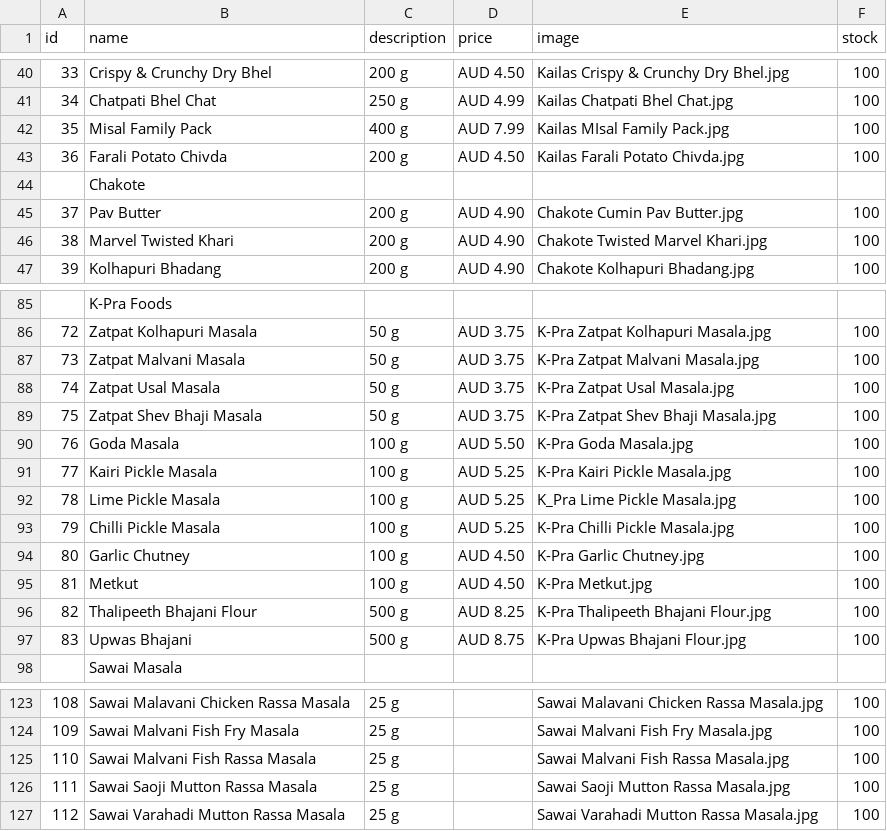
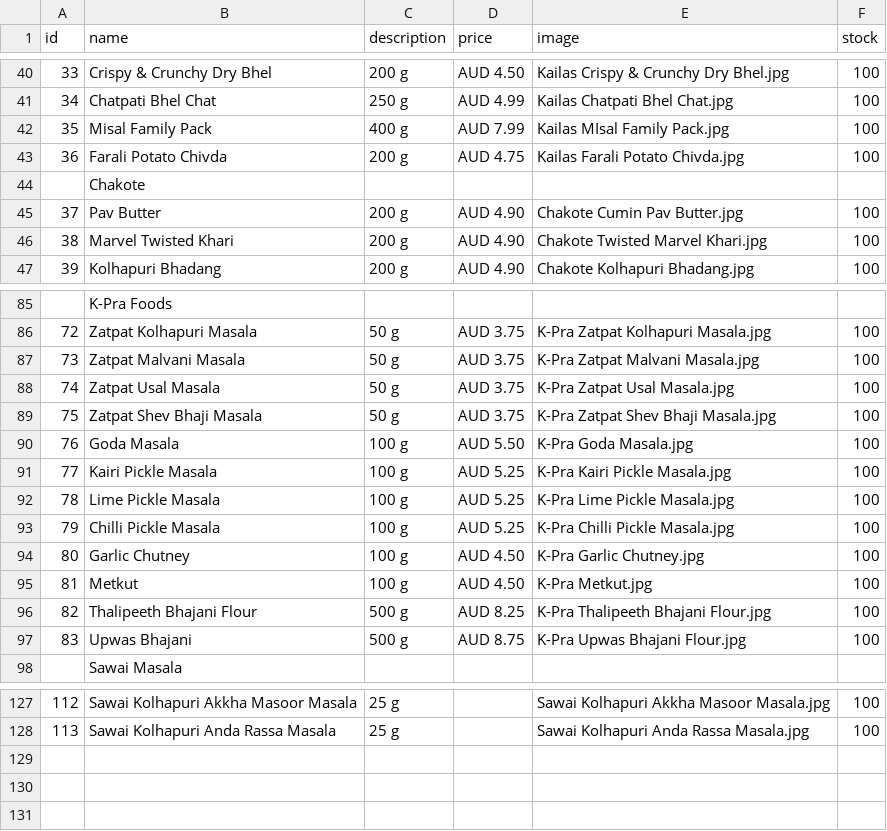
Before and after one commit to hariomfoodswollongong-ops/mywebsite, a CSV file: public/products.csv, drawn as a sheet; only a part is shown, gaps mark what is left out; addresses are those after the commit; the diff covers the shown part only; the diff names each change by its address in the sheet, - before the commit and + after, or states it on an @@ line.

Commit message:
Add files via upload

```diff
--- a/public/products.csv
+++ b/public/products.csv
-D43 (price): AUD 4.50
+D43 (price): AUD 4.75
-E92 (image): K_Pra Lime Pickle Masala.jpg
+E92 (image): K-Pra Lime Pickle Masala.jpg
@@ column A (id) renumbered from row 101 down @@
-B127 (name): Sawai Malavani Chicken Rassa Masala
+B127 (name): Sawai Kolhapuri Akkha Masoor Masala
-E127 (image): Sawai Malavani Chicken Rassa Masala.jpg
+E127 (image): Sawai Kolhapuri Akkha Masoor Masala.jpg
@@ row 124 moved to row 118: 103 @@
@@ row 125 moved to row 119: 104 @@
@@ row 126 moved to row 121: 106 @@
-B128 (name): Sawai Varahadi Mutton Rassa Masala
+B128 (name): Sawai Kolhapuri Anda Rassa Masala
-E128 (image): Sawai Varahadi Mutton Rassa Masala.jpg
+E128 (image): Sawai Kolhapuri Anda Rassa Masala.jpg
```
Also changed, not shown: 2 added rows, 1 removed row, 13 moved rows and 4 edited cells elsewhere in this file.
